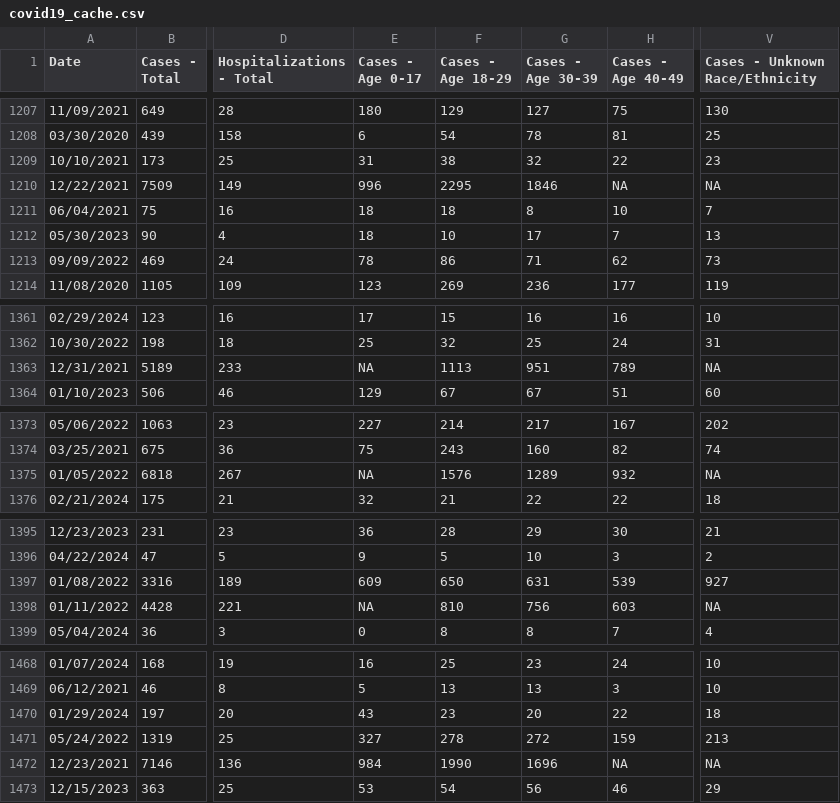
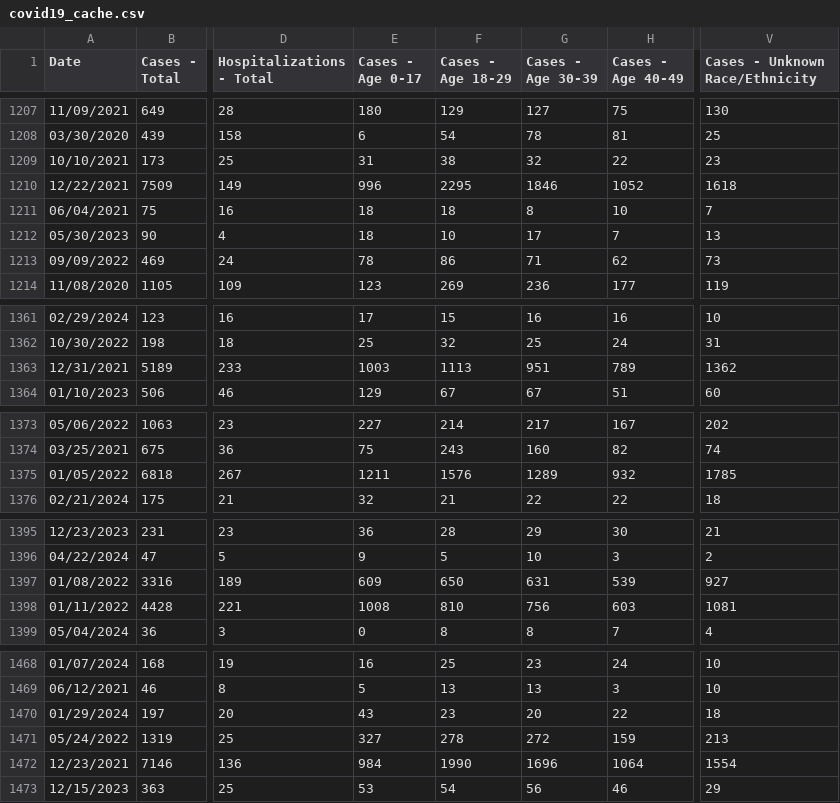
Before and after one commit to justenvirons/pedagogy, a CSV file: 2027/GEO330_Fall_Quarter/exercises/Exercise_03/data/covid19_cache.csv, drawn as a sheet; only a part is shown, gaps mark what is left out; the diff covers the shown part only; the diff names each change by its address in the sheet, - before the commit and + after, or states it on an @@ line.

```diff
--- a/2027/GEO330_Fall_Quarter/exercises/Exercise_03/data/covid19_cache.csv
+++ b/2027/GEO330_Fall_Quarter/exercises/Exercise_03/data/covid19_cache.csv
-H1210 (Cases - Age 40-49): NA
+H1210 (Cases - Age 40-49): 1052
-V1210 (Cases - Unknown Race/Ethnicity): NA
+V1210 (Cases - Unknown Race/Ethnicity): 1618
-E1363 (Cases - Age 0-17): NA
+E1363 (Cases - Age 0-17): 1003
-V1363 (Cases - Unknown Race/Ethnicity): NA
+V1363 (Cases - Unknown Race/Ethnicity): 1362
-E1375 (Cases - Age 0-17): NA
+E1375 (Cases - Age 0-17): 1211
-V1375 (Cases - Unknown Race/Ethnicity): NA
+V1375 (Cases - Unknown Race/Ethnicity): 1785
-E1398 (Cases - Age 0-17): NA
+E1398 (Cases - Age 0-17): 1008
-V1398 (Cases - Unknown Race/Ethnicity): NA
+V1398 (Cases - Unknown Race/Ethnicity): 1081
-H1472 (Cases - Age 40-49): NA
+H1472 (Cases - Age 40-49): 1064
-V1472 (Cases - Unknown Race/Ethnicity): NA
+V1472 (Cases - Unknown Race/Ethnicity): 1554
```
Also changed, not shown: 69 edited cells elsewhere in this file, 2027/GEO330_Fall_Quarter/exercises/Exercise_03/data/ccvi_cache.csv, 4 other files.
